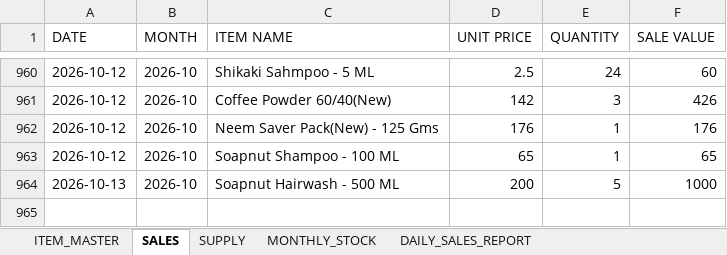
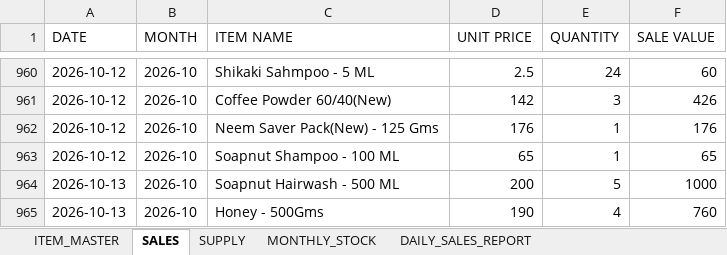
Before and after one commit to suryasai693-lang/daily_sales_website, an Excel workbook: data/sales.xlsx, sheet SALES, drawn as a sheet; only a part is shown, gaps mark what is left out; values as stored, in another font and other column widths than the file's, no borders; the diff names each change by its address in the sheet, - before the commit and + after, or states it on an @@ line.

Commit message:
Update sales.xlsx from DailyStock

```diff
--- a/data/sales.xlsx (sheet SALES)
+++ b/data/sales.xlsx (sheet SALES)
+row 965: 2026-10-13 | 2026-10 | Honey - 500Gms | 190 | 4 | 760
```
Also changed, not shown: sheet DAILY_SALES_REPORT, sheet MONTHLY_STOCK.
